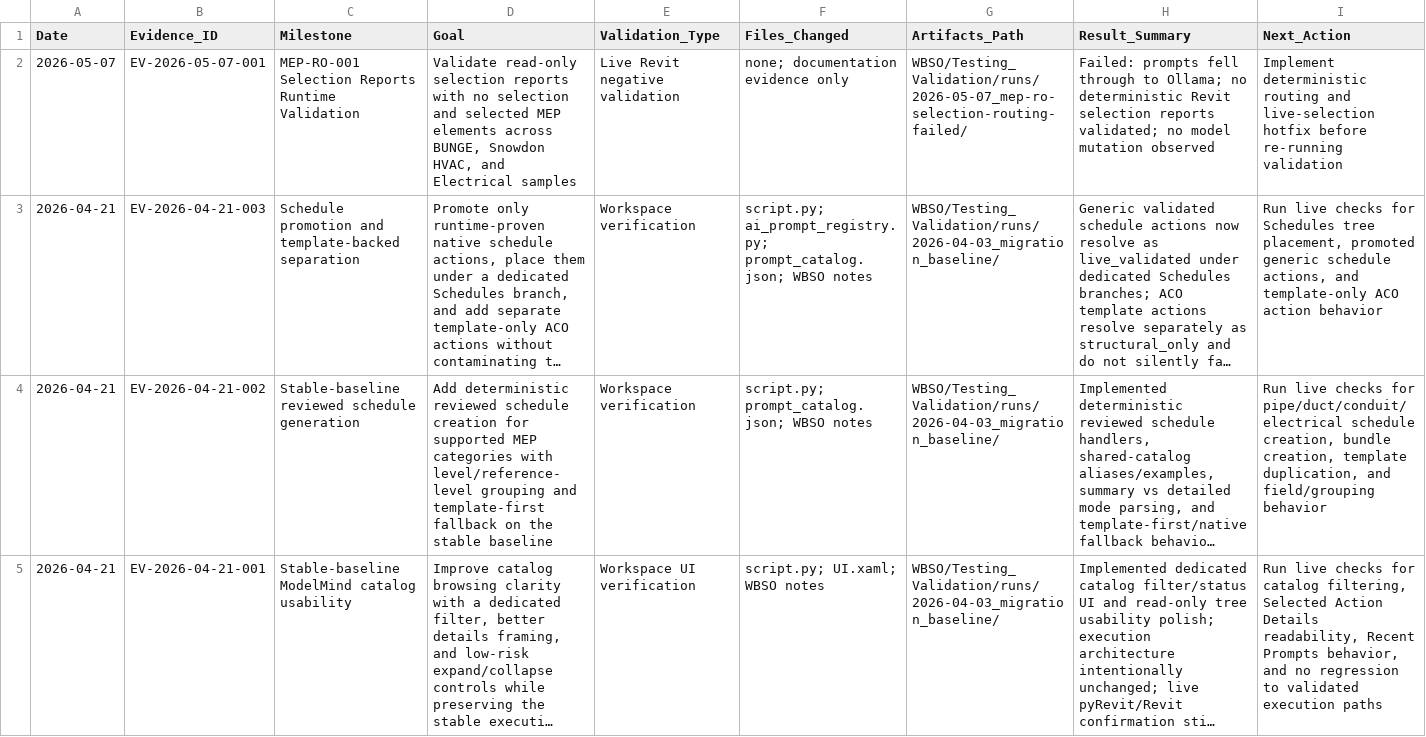
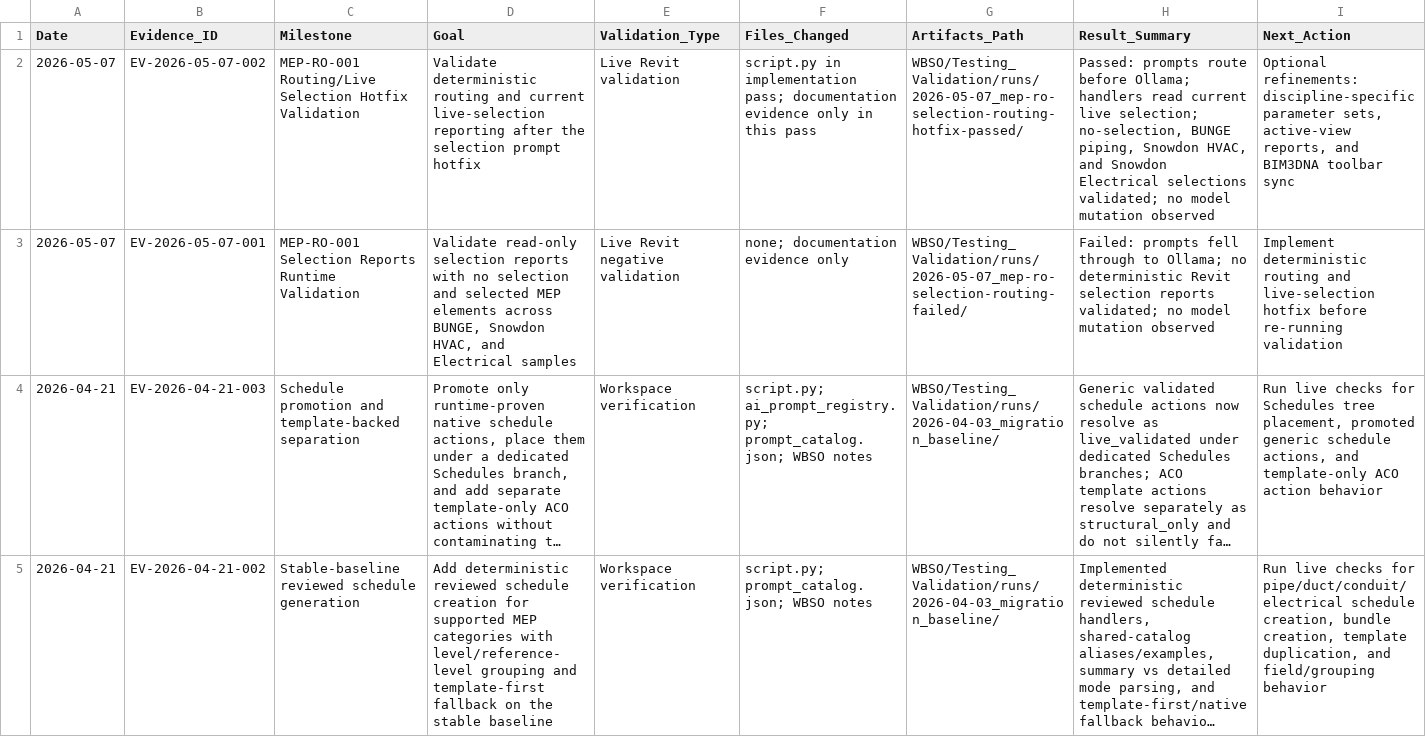
Before and after one commit to BIM3DNA/AI-Systems-Intelligent-Automation, a CSV file: WBSO/Testing_Validation/experiment_log.csv, drawn as a sheet; only a part is shown; the shorter side is filled out with more unchanged rows; long unchanged cells end in …; the diff names each change by its address in the sheet, - before the commit and + after, or states it on an @@ line.

```diff
--- a/WBSO/Testing_Validation/experiment_log.csv
+++ b/WBSO/Testing_Validation/experiment_log.csv
+row 2: 2026-05-07 | EV-2026-05-07-002 | MEP-RO-001 Routing/Live Selection Hotfix Validation | Validate deterministic routing and current live-selection reporting after the selection prompt hotfix | Live Revit validation | script.py in implementation pass; documentation evidence only in this pass | WBSO/Testing_Validation/runs/2026-05-07_mep-ro-selection-routing-hotfix-passed/ | Passed: prompts route before Ollama; handlers read current live selection; no-selection, BUNGE piping, Snowdon HVAC, and Snowdon Electrical selections validated; no model mutation observed | Optional refinements: discipline-specific parameter sets, active-view reports, and BIM3DNA toolbar sync
```
Also changed, not shown: WBSO/Data_Models/prompt_asset_manifest.csv, 8 other files.
